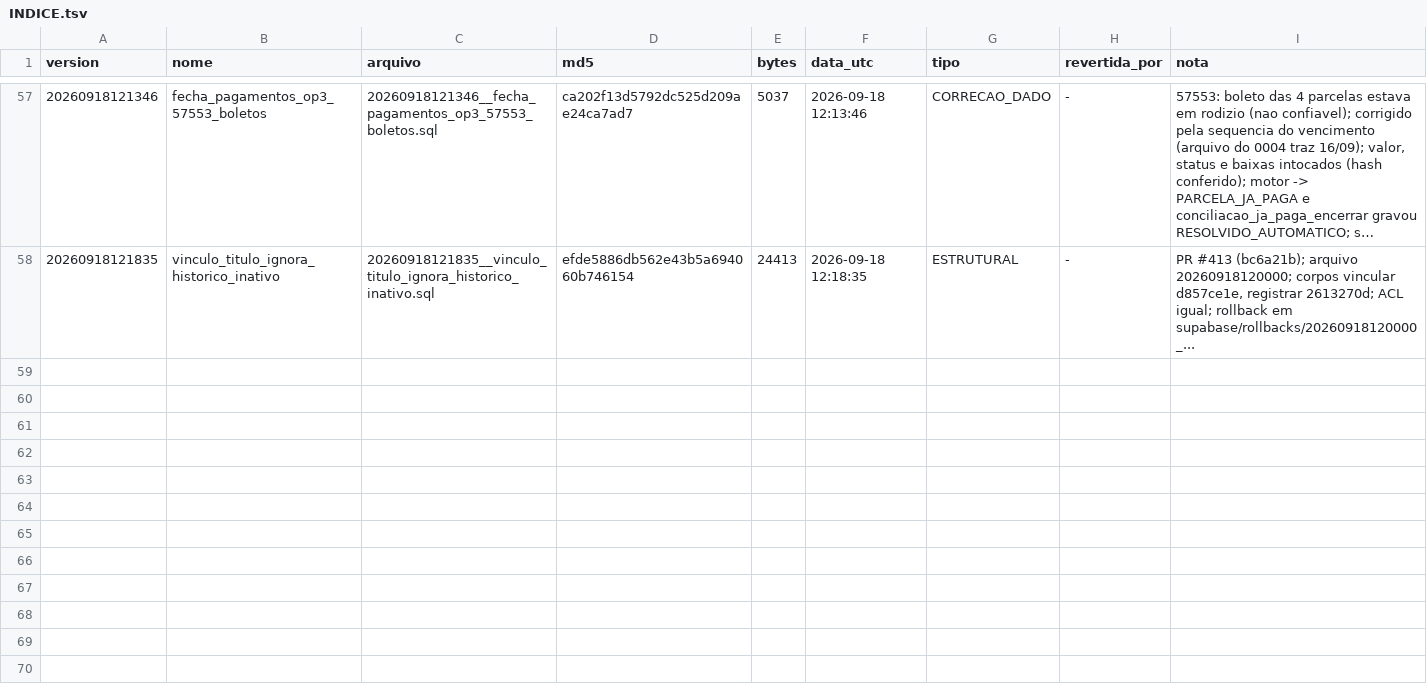
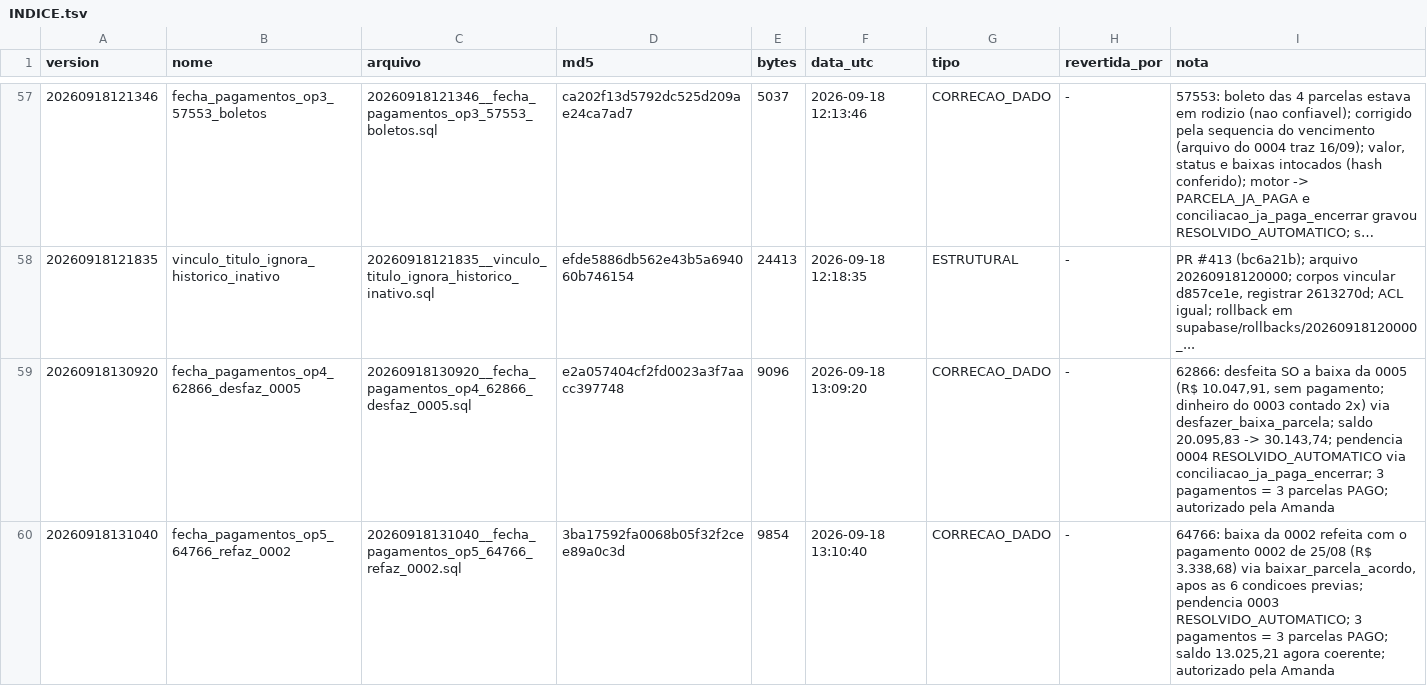
Before and after one commit to amandaseibel-dev/crm-reativa, a TSV file: supabase/ledger/2026-09/INDICE.tsv, drawn as a sheet; only a part is shown, gaps mark what is left out; long unchanged cells end in ….

```diff
--- a/supabase/ledger/2026-09/INDICE.tsv
+++ b/supabase/ledger/2026-09/INDICE.tsv
@@ -58 +58,3 @@ version	nome	arquivo	md5	bytes	data_utc	tipo	revertida_por	nota
 20260918121835	vinculo_titulo_ignora_historico_inativo	20260918121835__vinculo_titulo_ignora_historico_inativo.sql	efde5886db562e43b5a694060b746154	24413	2026-09-18 12:18:35	ESTRUTURAL	-	PR #413 (bc6a21b); arquivo 20260918120000; corpos vincular d857ce1e, registrar 2613270d; ACL igual; rollback em supabase/rollbacks/20260918120000_...
+20260918130920	fecha_pagamentos_op4_62866_desfaz_0005	20260918130920__fecha_pagamentos_op4_62866_desfaz_0005.sql	e2a057404cf2fd0023a3f7aacc397748	9096	2026-09-18 13:09:20	CORRECAO_DADO	-	62866: desfeita SO a baixa da 0005 (R$ 10.047,91, sem pagamento; dinheiro do 0003 contado 2x) via desfazer_baixa_parcela; saldo 20.095,83 -> 30.143,74; pendencia 0004 RESOLVIDO_AUTOMATICO via conciliacao_ja_paga_encerrar; 3 pagamentos = 3 parcelas PAGO; autorizado pela Amanda
+20260918131040	fecha_pagamentos_op5_64766_refaz_0002	20260918131040__fecha_pagamentos_op5_64766_refaz_0002.sql	3ba17592fa0068b05f32f2cee89a0c3d	9854	2026-09-18 13:10:40	CORRECAO_DADO	-	64766: baixa da 0002 refeita com o pagamento 0002 de 25/08 (R$ 3.338,68) via baixar_parcela_acordo, apos as 6 condicoes previas; pendencia 0003 RESOLVIDO_AUTOMATICO; 3 pagamentos = 3 parcelas PAGO; saldo 13.025,21 agora coerente; autorizado pela Amanda
```
Also changed, not shown: 2 other files.
